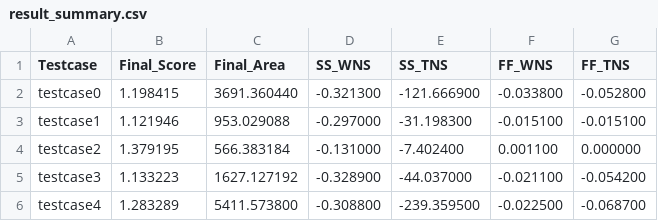
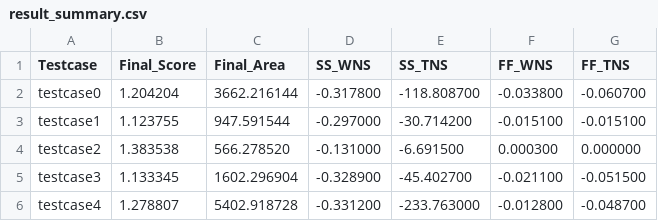
Before and after one commit to ExuberantIris/TestCADContestD, a CSV file: result_summary.csv, drawn as a sheet.

Commit message:
update result

```diff
--- a/result_summary.csv
+++ b/result_summary.csv
@@ -1,6 +1,6 @@
 Testcase,Final_Score,Final_Area,SS_WNS,SS_TNS,FF_WNS,FF_TNS
-testcase0,1.198415,3691.360440,-0.321300,-121.666900,-0.033800,-0.052800
-testcase1,1.121946,953.029088,-0.297000,-31.198300,-0.015100,-0.015100
-testcase2,1.379195,566.383184,-0.131000,-7.402400,0.001100,0.000000
-testcase3,1.133223,1627.127192,-0.328900,-44.037000,-0.021100,-0.054200
-testcase4,1.283289,5411.573800,-0.308800,-239.359500,-0.022500,-0.068700
+testcase0,1.204204,3662.216144,-0.317800,-118.808700,-0.033800,-0.060700
+testcase1,1.123755,947.591544,-0.297000,-30.714200,-0.015100,-0.015100
+testcase2,1.383538,566.278520,-0.131000,-6.691500,0.000300,0.000000
+testcase3,1.133345,1602.296904,-0.328900,-45.402700,-0.021100,-0.051500
+testcase4,1.278807,5402.918728,-0.331200,-233.763000,-0.012800,-0.048700
```
Also changed, not shown: 22 other files.
